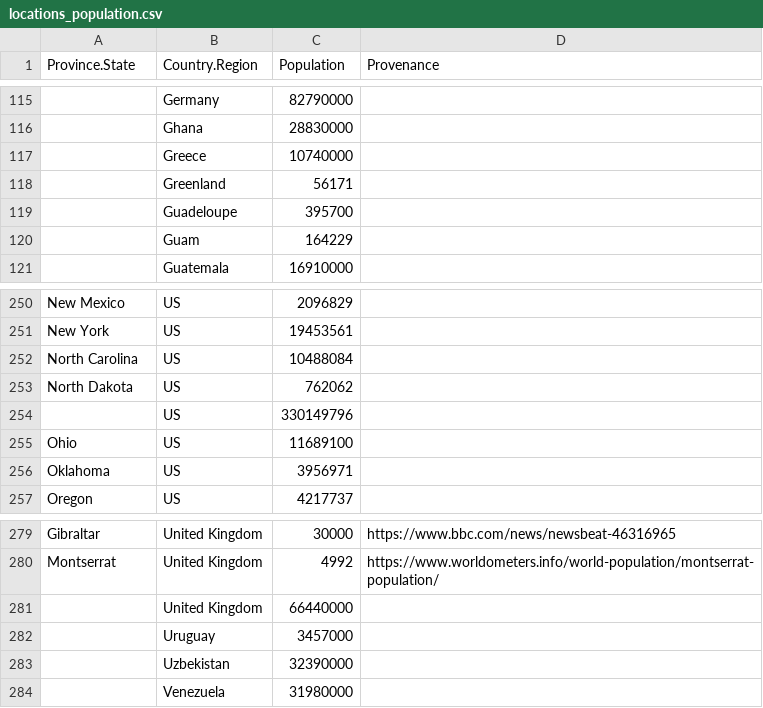
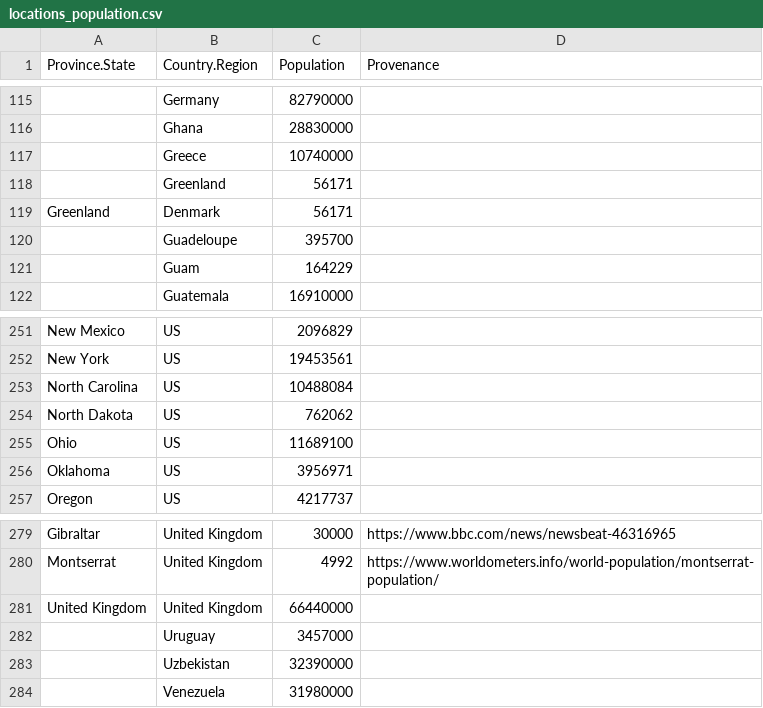
Before and after one commit to Yet-Another-Team/covid19-global-forecasting, a CSV file: manual_data/locations_population.csv, drawn as a sheet; only a part is shown, gaps mark what is left out; removed rows and columns are numbered as before the commit, all else as after; the diff names each change by its address in the sheet, - before the commit and + after, or states it on an @@ line.

Commit message:
extracting states ts from daily reports

```diff
--- a/manual_data/locations_population.csv
+++ b/manual_data/locations_population.csv
+row 119: Greenland | Denmark | 56171
-row 254:  | US | 330149796
-A281 (Province.State): (empty)
+A281 (Province.State): United Kingdom
```
Also changed, not shown: 4 other files.
